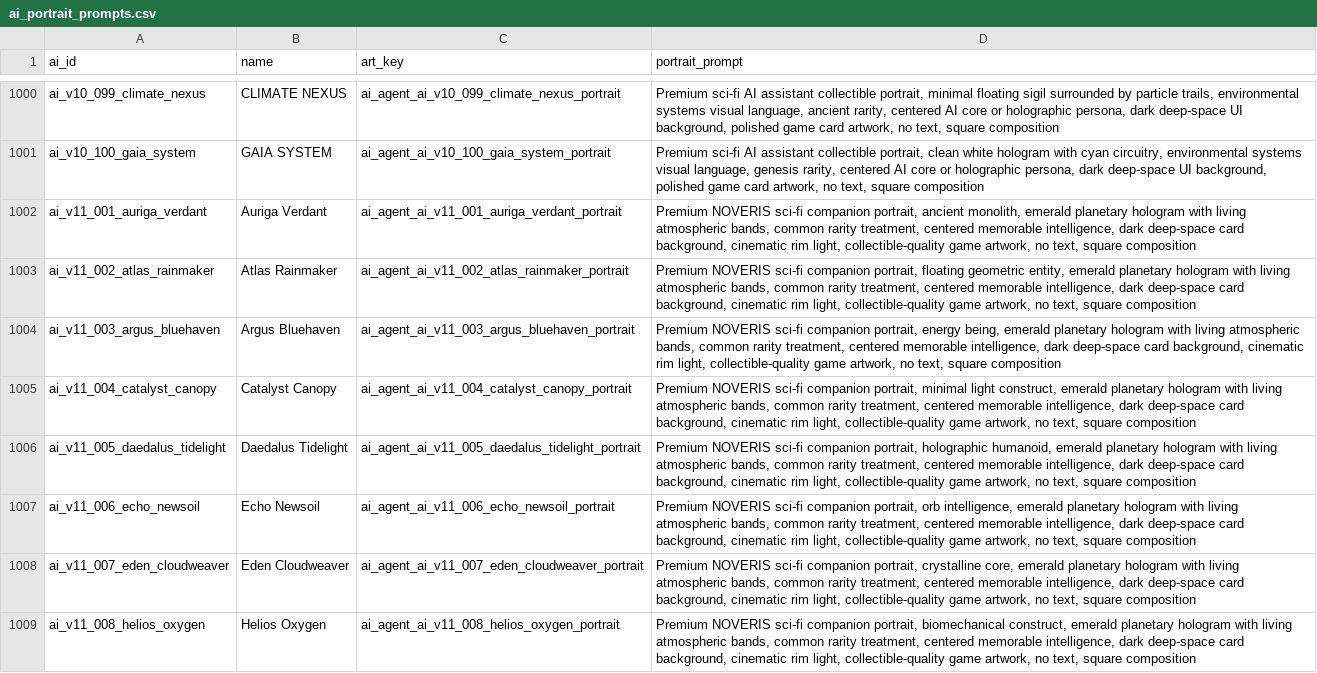
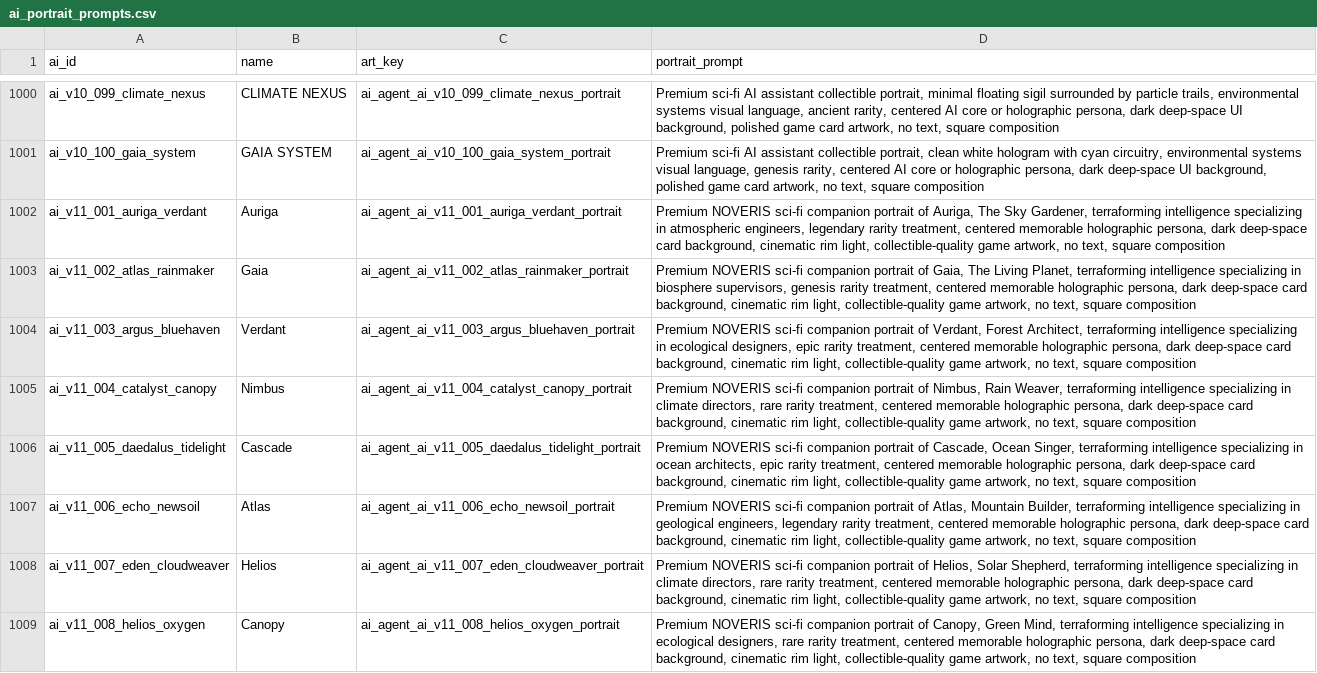
Before and after one commit to mrinfinitum/project-genesis, a CSV file: data/ai-agents/exports/ai_portrait_prompts.csv, drawn as a sheet; only a part is shown, gaps mark what is left out; the diff covers the shown part only; the diff names each change by its address in the sheet, - before the commit and + after, or states it on an @@ line.

```diff
--- a/data/ai-agents/exports/ai_portrait_prompts.csv
+++ b/data/ai-agents/exports/ai_portrait_prompts.csv
-B1002 (name): Auriga Verdant
+B1002 (name): Auriga
-D1002 (portrait_prompt): …sci-fi companion portrait, ancient monolith, emerald planetary hologram with living atmospheric bands, common rarity treatment, centered memorable intelligence, dark deep-space…
+D1002 (portrait_prompt): …sci-fi companion portrait of Auriga, The Sky Gardener, terraforming intelligence specializing in atmospheric engineers, legendary rarity treatment, centered memorable holographic persona, dark deep-space…
-B1003 (name): Atlas Rainmaker
+B1003 (name): Gaia
-D1003 (portrait_prompt): …sci-fi companion portrait, floating geometric entity, emerald planetary hologram with living atmospheric bands, common rarity treatment, centered memorable intelligence, dark deep-space…
+D1003 (portrait_prompt): …sci-fi companion portrait of Gaia, The Living Planet, terraforming intelligence specializing in biosphere supervisors, genesis rarity treatment, centered memorable holographic persona, dark deep-space…
-B1004 (name): Argus Bluehaven
+B1004 (name): Verdant
-D1004 (portrait_prompt): …sci-fi companion portrait, energy being, emerald planetary hologram with living atmospheric bands, common rarity treatment, centered memorable intelligence, dark deep-space…
+D1004 (portrait_prompt): …sci-fi companion portrait of Verdant, Forest Architect, terraforming intelligence specializing in ecological designers, epic rarity treatment, centered memorable holographic persona, dark deep-space…
-B1005 (name): Catalyst Canopy
+B1005 (name): Nimbus
-D1005 (portrait_prompt): …sci-fi companion portrait, minimal light construct, emerald planetary hologram with living atmospheric bands, common rarity treatment, centered memorable intelligence, dark deep-space…
+D1005 (portrait_prompt): …sci-fi companion portrait of Nimbus, Rain Weaver, terraforming intelligence specializing in climate directors, rare rarity treatment, centered memorable holographic persona, dark deep-space…
-B1006 (name): Daedalus Tidelight
+B1006 (name): Cascade
-D1006 (portrait_prompt): …sci-fi companion portrait, holographic humanoid, emerald planetary hologram with living atmospheric bands, common rarity treatment, centered memorable intelligence, dark deep-space…
+D1006 (portrait_prompt): …sci-fi companion portrait of Cascade, Ocean Singer, terraforming intelligence specializing in ocean architects, epic rarity treatment, centered memorable holographic persona, dark deep-space…
-B1007 (name): Echo Newsoil
+B1007 (name): Atlas
-D1007 (portrait_prompt): …sci-fi companion portrait, orb intelligence, emerald planetary hologram with living atmospheric bands, common rarity treatment, centered memorable intelligence, dark deep-space…
+D1007 (portrait_prompt): …sci-fi companion portrait of Atlas, Mountain Builder, terraforming intelligence specializing in geological engineers, legendary rarity treatment, centered memorable holographic persona, dark deep-space…
-B1008 (name): Eden Cloudweaver
+B1008 (name): Helios
-D1008 (portrait_prompt): …sci-fi companion portrait, crystalline core, emerald planetary hologram with living atmospheric bands, common rarity treatment, centered memorable intelligence, dark deep-space…
+D1008 (portrait_prompt): …sci-fi companion portrait of Helios, Solar Shepherd, terraforming intelligence specializing in climate directors, rare rarity treatment, centered memorable holographic persona, dark deep-space…
-B1009 (name): Helios Oxygen
+B1009 (name): Canopy
-D1009 (portrait_prompt): …sci-fi companion portrait, biomechanical construct, emerald planetary hologram with living atmospheric bands, common rarity treatment, centered memorable intelligence, dark deep-space…
+D1009 (portrait_prompt): …sci-fi companion portrait of Canopy, Green Mind, terraforming intelligence specializing in ecological designers, rare rarity treatment, centered memorable holographic persona, dark deep-space…
```
Also changed, not shown: 24 edited cells elsewhere in this file, data/ai-agents/exports/ai_localization.csv, 9 other files.
